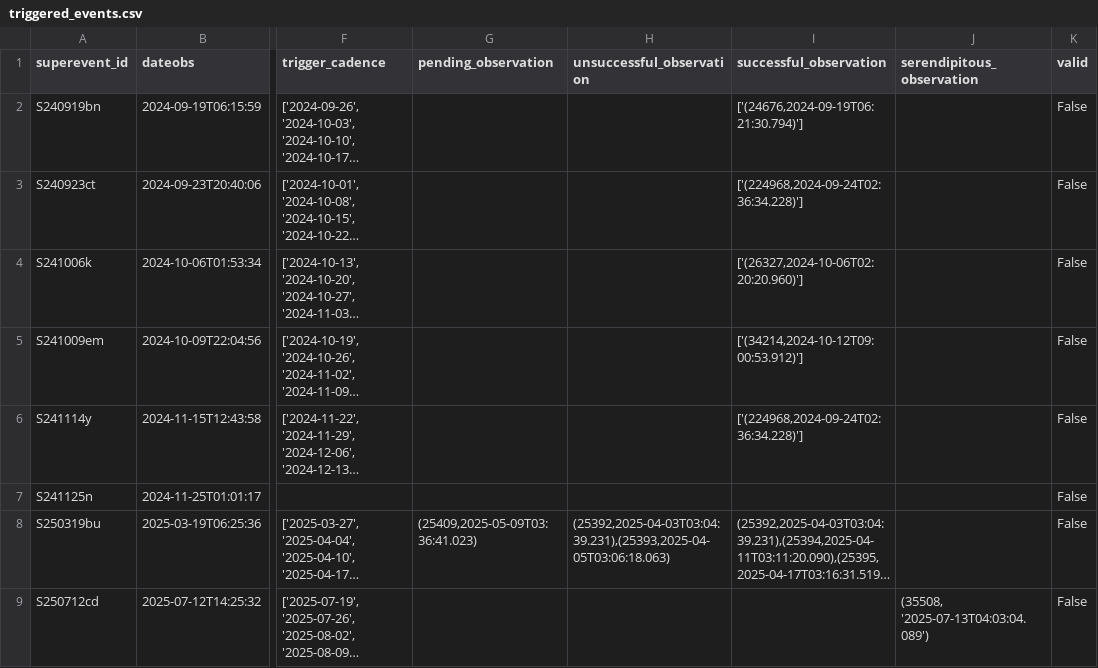
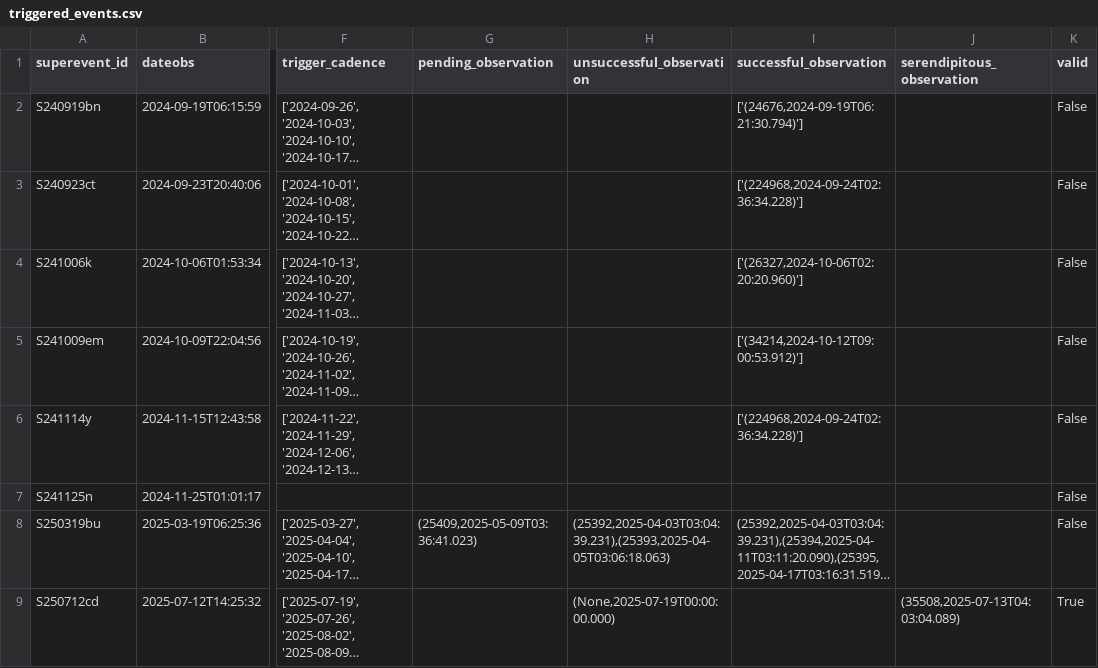
Before and after one commit to knolan10/BBHBot, a CSV file: data/trigger_data/triggered_events.csv, drawn as a sheet; only a part is shown, gaps mark what is left out; long unchanged cells end in …; the diff names each change by its address in the sheet, - before the commit and + after, or states it on an @@ line.

```diff
--- a/data/trigger_data/triggered_events.csv
+++ b/data/trigger_data/triggered_events.csv
-H9 (unsuccessful_observation): (empty)
+H9 (unsuccessful_observation): (None,2025-07-19T00:00:00.000)
-J9 (serendipitous_observation): (35508, '2025-07-13T04:03:04.089')
+J9 (serendipitous_observation): (35508,2025-07-13T04:03:04.089)
-K9 (valid): False
+K9 (valid): True
```
Also changed, not shown: 18 other files.
